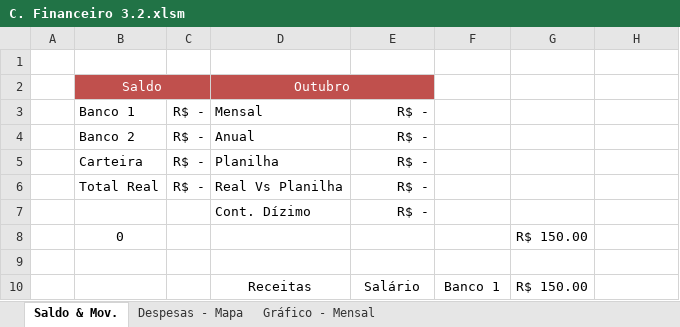
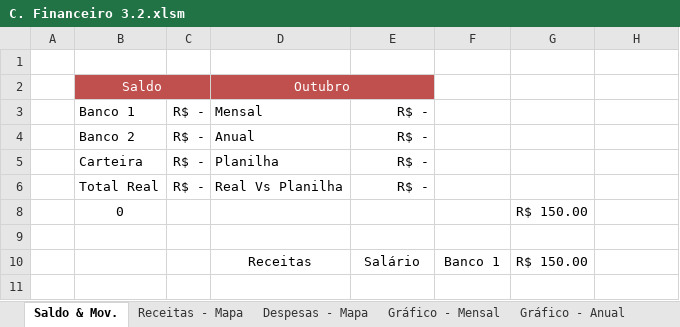
Before and after one commit to RobisonTorres/Python, an Excel workbook: Projects/Automate_Python/Report_Budget/C. Financeiro 3.2.xlsm, sheet Saldo & Mov., drawn as a sheet; values as stored, in another font and other column widths than the file's, no borders; conditional formats and table styles not drawn; the diff names each change by its address in the sheet, - before the commit and + after, or states it on an @@ line.

```diff
--- a/Projects/Automate_Python/Report_Budget/C. Financeiro 3.2.xlsm (sheet Saldo & Mov.)
+++ b/Projects/Automate_Python/Report_Budget/C. Financeiro 3.2.xlsm (sheet Saldo & Mov.)
@@ sheet tab unhidden: Receitas - Mapa @@
@@ sheet tab unhidden: Gráfico - Anual @@
@@ row 7 hidden:  |  |  | Cont. Dízimo | R$ - @@
```
Also changed, not shown: charts or pictures.
